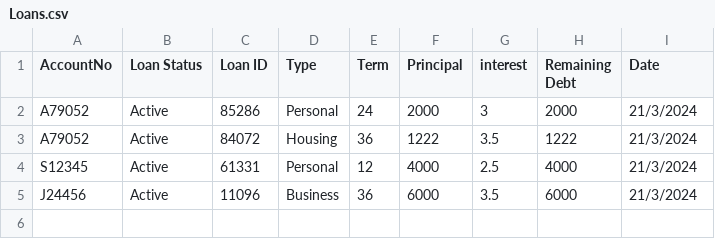
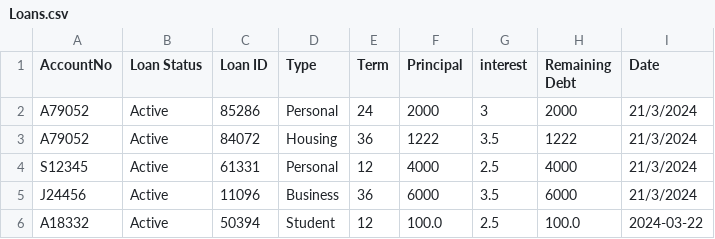
Before and after one commit to hyosus/OOP-Project, a CSV file: Loans.csv, drawn as a sheet.

```diff
--- a/Loans.csv
+++ b/Loans.csv
@@ -5 +5,2 @@ S12345,Active,61331,Personal,12,4000,2.5,4000,21/3/2024
 J24456,Active,11096,Business,36,6000,3.5,6000,21/3/2024
+A18332,Active,50394,Student,12,100.0,2.5,100.0,2024-03-22
```
Also changed, not shown: customers.csv, 3 other files.
